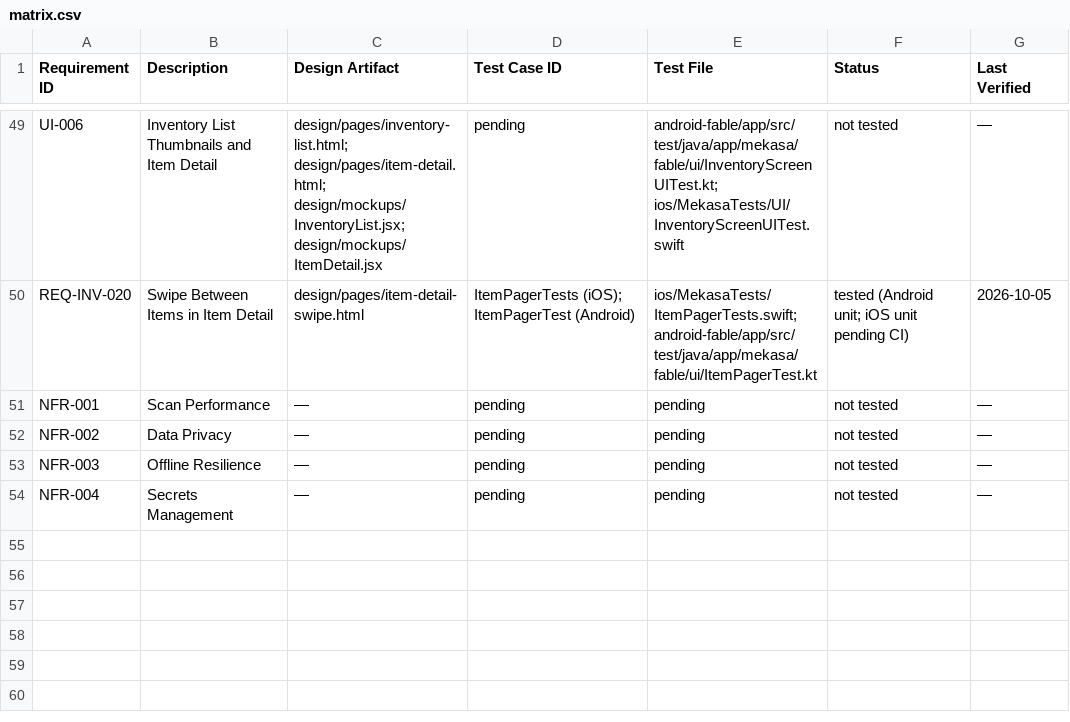
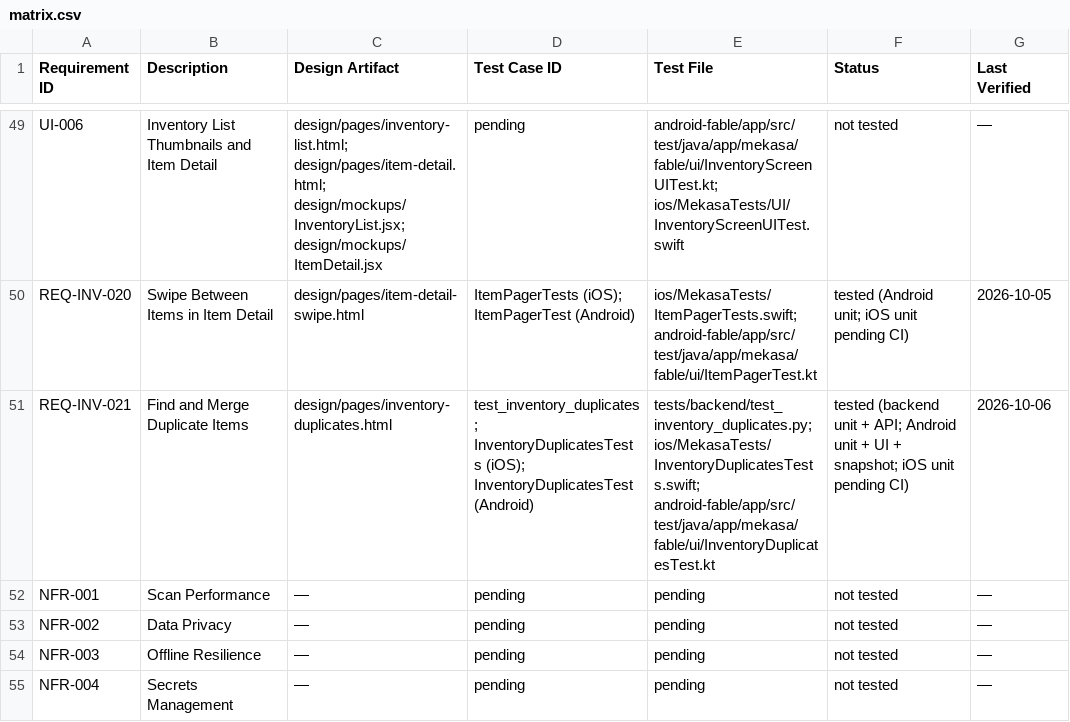
Before and after one commit to fernandogator/mekasa, a CSV file: traceability/matrix.csv, drawn as a sheet; only a part is shown, gaps mark what is left out.

```diff
--- a/traceability/matrix.csv
+++ b/traceability/matrix.csv
@@ -50,2 +50,3 @@ UI-006,Inventory List Thumbnails and Item Detail,design/pages/inventory-list.htm
 REQ-INV-020,Swipe Between Items in Item Detail,design/pages/item-detail-swipe.html,ItemPagerTests (iOS); ItemPagerTest (Android),ios/MekasaTests/ItemPagerTests.swift; android-fable/app/src/test/java/app/mekasa/fable/ui/ItemPagerTest.kt,tested (Android unit; iOS unit pending CI),2026-10-05
+REQ-INV-021,Find and Merge Duplicate Items,design/pages/inventory-duplicates.html,test_inventory_duplicates; InventoryDuplicatesTests (iOS); InventoryDuplicatesTest (Android),tests/backend/test_inventory_duplicates.py; ios/MekasaTests/InventoryDuplicatesTests.swift; android-fable/app/src/test/java/app/mekasa/fable/ui/InventoryDuplicatesTest.kt,tested (backend unit + API; Android unit + UI + snapshot; iOS unit pending CI),2026-10-06
 NFR-001,Scan Performance,—,pending,pending,not tested,—
```
Also changed, not shown: 40 other files.
